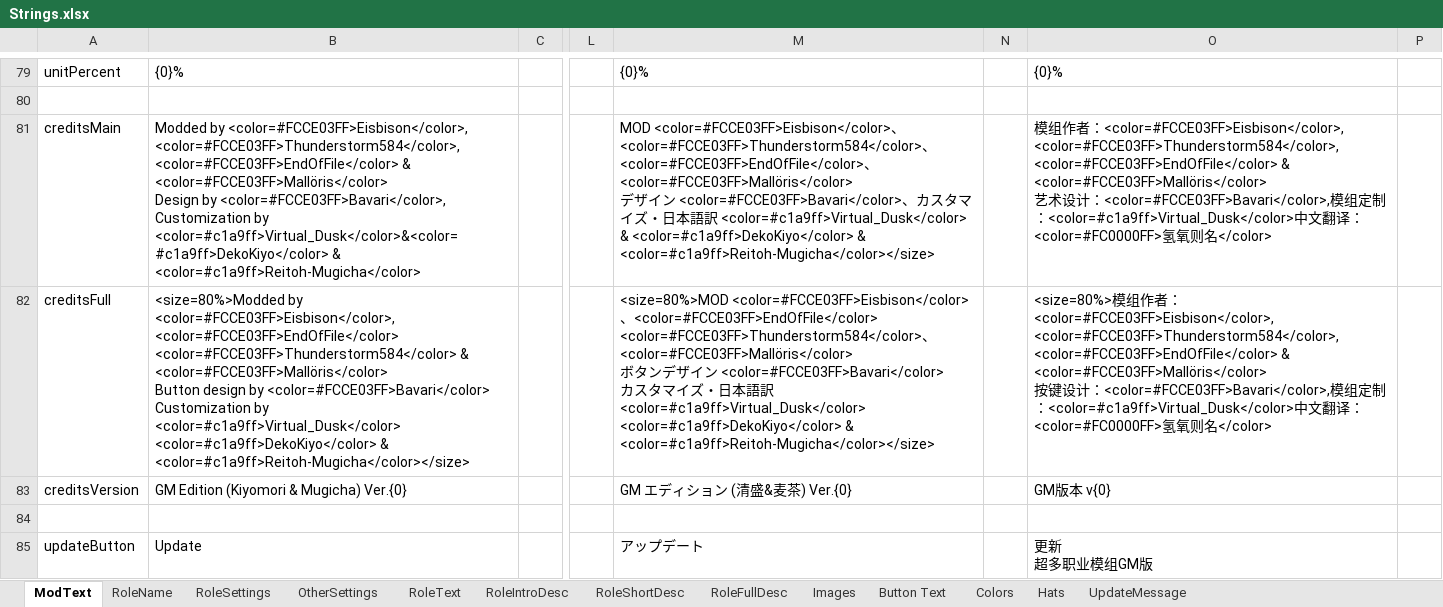
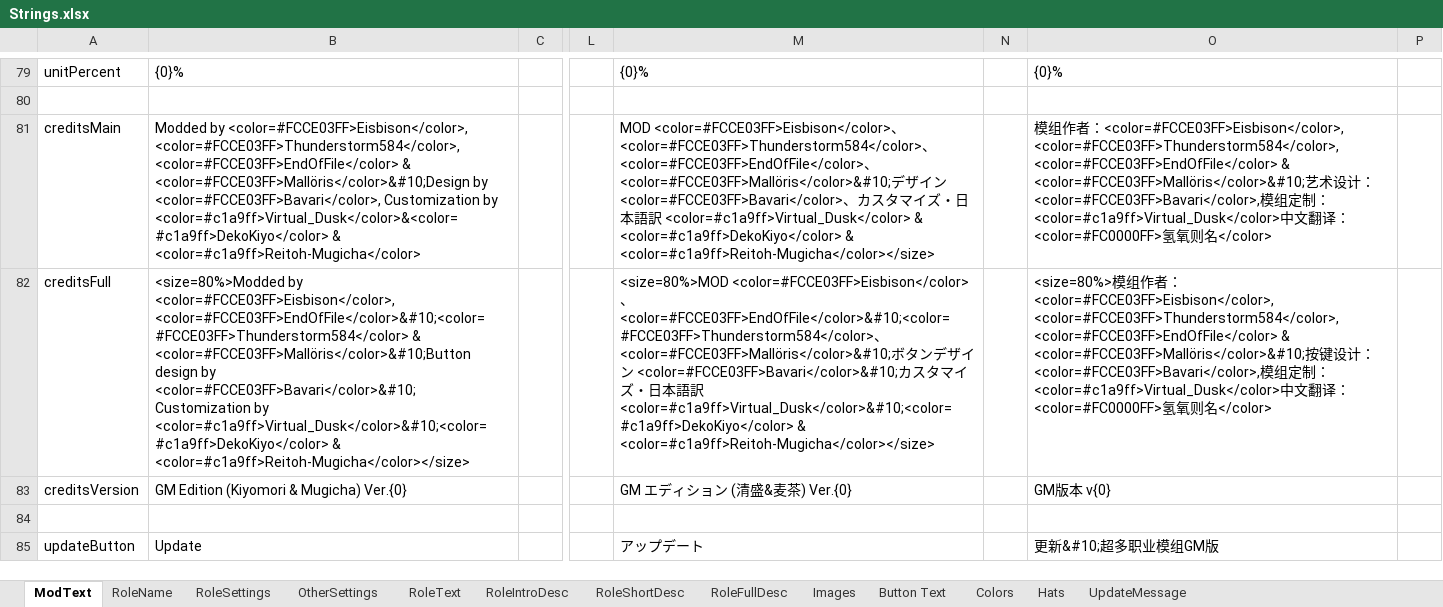
Before and after one commit to reitou-mugicha/TheOtherRolesGM-KiyoMugi-Edition, an Excel workbook: Strings.xlsx, sheet ModText, drawn as a sheet; only a part is shown, gaps mark what is left out; values as stored, in another font and other column widths than the file's, no borders; ↵ is a line break in a cell; the diff covers the shown part only; the diff names each change by its address in the sheet, - before the commit and + after, or states it on an @@ line.

```diff
--- a/Strings.xlsx (sheet ModText)
+++ b/Strings.xlsx (sheet ModText)
-B81: …<color=#FCCE03FF>EndOfFile</color> & <color=#FCCE03FF>Mallöris</color> ↵ Design by <color=#FCCE03FF>Bavari</color>,…
+B81: …<color=#FCCE03FF>EndOfFile</color> & <color=#FCCE03FF>Mallöris</color>&#10;Design by <color=#FCCE03FF>Bavari</color>,…
-M81: …<color=#FCCE03FF>EndOfFile</color>、<color=#FCCE03FF>Mallöris</color> ↵ デザ…
+M81: …<color=#FCCE03FF>EndOfFile</color>、<color=#FCCE03FF>Mallöris</color>&#10;デザ…
-O81: …<color=#FCCE03FF>EndOfFile</color> & <color=#FCCE03FF>Mallöris</color> ↵ 艺术…
+O81: …<color=#FCCE03FF>EndOfFile</color> & <color=#FCCE03FF>Mallöris</color>&#10;艺术…
-B82: …by <color=#FCCE03FF>Eisbison</color>, <color=#FCCE03FF>EndOfFile</color> ↵ <color=#FCCE03FF>Thunderstorm584</color> & <color=#FCCE03FF>Mallöris</color> ↵ Button design by <color=#FCCE03FF>Bavari</color> ↵ Customization by <color=#c1a9ff>Virtual_Dusk</color> ↵ <color=#c1a9ff>DekoKiyo</color> & <color=#c1a9ff>Reitoh-Mugicha</color></size>
+B82: …by <color=#FCCE03FF>Eisbison</color>, <color=#FCCE03FF>EndOfFile</color>&#10;<color=#FCCE03FF>Thunderstorm584</color> & <color=#FCCE03FF>Mallöris</color>&#10;Button design by <color=#FCCE03FF>Bavari</color>&#10;Customization by <color=#c1a9ff>Virtual_Dusk</color>&#10;<color=#c1a9ff>DekoKiyo</color> & <color=#c1a9ff>Reitoh-Mugicha</color></size>
-M82: …<color=#FCCE03FF>Eisbison</color>、<color=#FCCE03FF>EndOfFile</color> ↵ <color=#FCCE03FF>Thunderstorm584</color>、<color=#FCCE03FF>Mallöris</color> ↵ ボタンデザイン <color=#FCCE03FF>Bavari</color> ↵ カスタマイズ・日本語訳 <color=#c1a9ff>Virtual_Dusk</color> ↵ <color=#c1a9ff>DekoKiyo</color> & <color=#c1a9ff>Reitoh-Mugicha</color></size>
+M82: …<color=#FCCE03FF>Eisbison</color>、<color=#FCCE03FF>EndOfFile</color>&#10;<color=#FCCE03FF>Thunderstorm584</color>、<color=#FCCE03FF>Mallöris</color>&#10;ボタンデザイン <color=#FCCE03FF>Bavari</color>&#10;カスタマイズ・日本語訳 <color=#c1a9ff>Virtual_Dusk</color>&#10;<color=#c1a9ff>DekoKiyo</color> & <color=#c1a9ff>Reitoh-Mugicha</color></size>
-O82: …<color=#FCCE03FF>EndOfFile</color> & <color=#FCCE03FF>Mallöris</color> ↵ 按键…
+O82: …<color=#FCCE03FF>EndOfFile</color> & <color=#FCCE03FF>Mallöris</color>&#10;按键…
-O85: 更新 ↵ 超多职业模组GM版
+O85: 更新&#10;超多职业模组GM版
```
Also changed, not shown: 14 edited cells elsewhere in this sheet, sheet RoleFullDesc, sheet Button Text, 14 other files.
